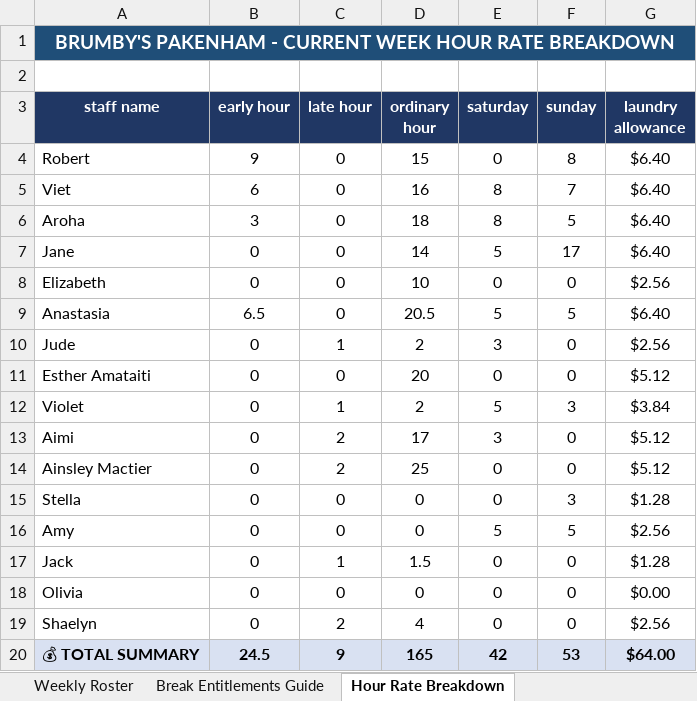
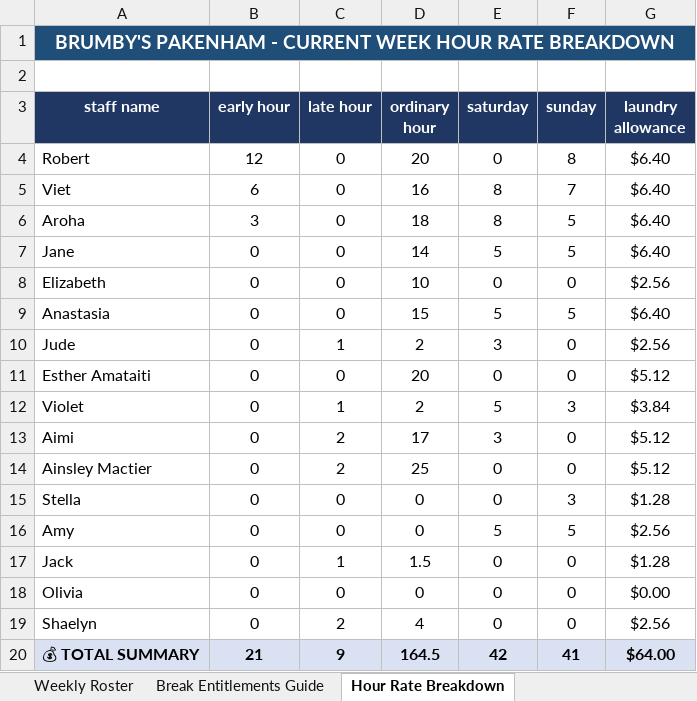
Before and after one commit to HoangVietNguyen1990/weekly-roster-generator, an Excel workbook: Team_Roster_24.08.2026 (1).xlsx, sheet Hour Rate Breakdown, drawn as a sheet; values as stored, in another font and other column widths than the file's, no borders; the diff names each change by its address in the sheet, - before the commit and + after, or states it on an @@ line.

Commit message:
Add files via upload

```diff
--- a/Team_Roster_24.08.2026 (1).xlsx (sheet Hour Rate Breakdown)
+++ b/Team_Roster_24.08.2026 (1).xlsx (sheet Hour Rate Breakdown)
-B4 (early hour): 9
+B4 (early hour): 12
-D4 (ordinary hour): 15
+D4 (ordinary hour): 20
-F7 (sunday): 17
+F7 (sunday): 5
-B9 (early hour): 6.5
+B9 (early hour): 0
-D9 (ordinary hour): 20.5
+D9 (ordinary hour): 15
-B20 (early hour): 24.5
+B20 (early hour): 21
-D20 (ordinary hour): 165
+D20 (ordinary hour): 164.5
-F20 (sunday): 53
+F20 (sunday): 41
```
Also changed, not shown: sheet Weekly Roster.
